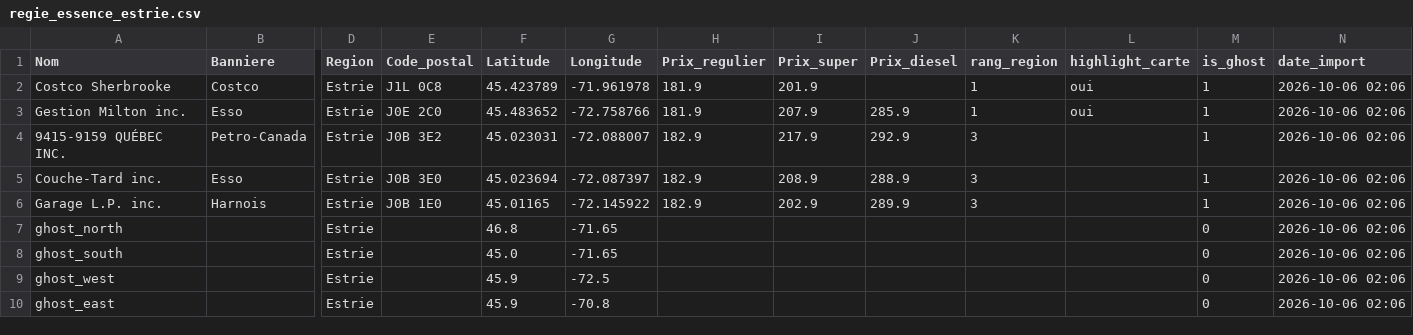
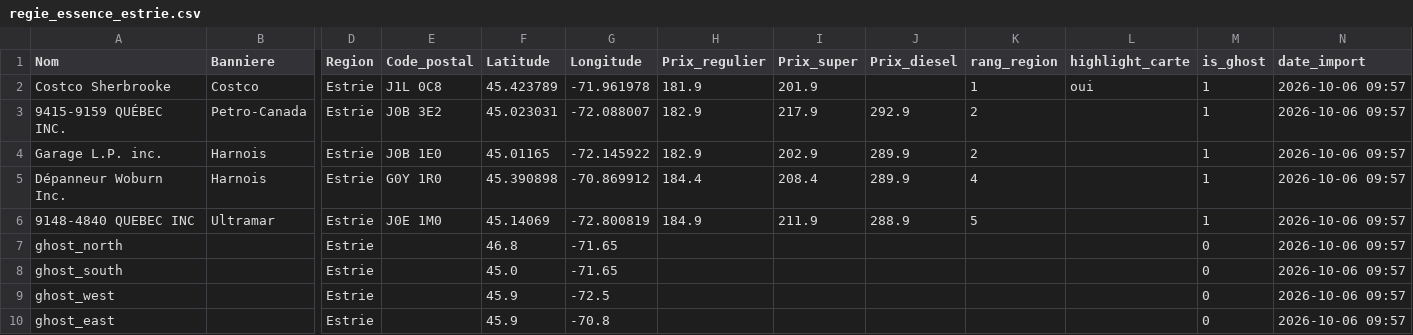
Before and after one commit to emclavel/regie-essence-quebec-data, a CSV file: data/regie_essence_estrie.csv, drawn as a sheet; only a part is shown, gaps mark what is left out; removed rows and columns are numbered as before the commit, all else as after; rows hold the shown columns only; the diff names each change by its address in the sheet, - before the commit and + after, or states it on an @@ line.

```diff
--- a/data/regie_essence_estrie.csv
+++ b/data/regie_essence_estrie.csv
-N2 (date_import): 2026-10-06 02:06
+N2 (date_import): 2026-10-06 09:57
-row 3: Gestion Milton inc. | Esso | Estrie | J0E 2C0 | 45.483652 | -72.758766 | 181.9 | 207.9 | 285.9 | 1 | oui | 1 | 2026-10-06 02:06
-K3 (rang_region): 3
+K3 (rang_region): 2
-N3 (date_import): 2026-10-06 02:06
+N3 (date_import): 2026-10-06 09:57
-row 5: Couche-Tard inc. | Esso | Estrie | J0B 3E0 | 45.023694 | -72.087397 | 182.9 | 208.9 | 288.9 | 3 |  | 1 | 2026-10-06 02:06
-K4 (rang_region): 3
+K4 (rang_region): 2
-N4 (date_import): 2026-10-06 02:06
+N4 (date_import): 2026-10-06 09:57
+row 5: Dépanneur Woburn Inc. | Harnois | Estrie | G0Y 1R0 | 45.390898 | -70.869912 | 184.4 | 208.4 | 289.9 | 4 |  | 1 | 2026-10-06 09:57
+row 6: 9148-4840 QUEBEC INC | Ultramar | Estrie | J0E 1M0 | 45.14069 | -72.800819 | 184.9 | 211.9 | 288.9 | 5 |  | 1 | 2026-10-06 09:57
-N7:N10 (date_import): 2026-10-06 02:06
+N7:N10 (date_import): 2026-10-06 09:57
```
Also changed, not shown: data/regie_essence_grand_montreal.csv, data/regie_essence_mauricie.csv, 3 other files.
